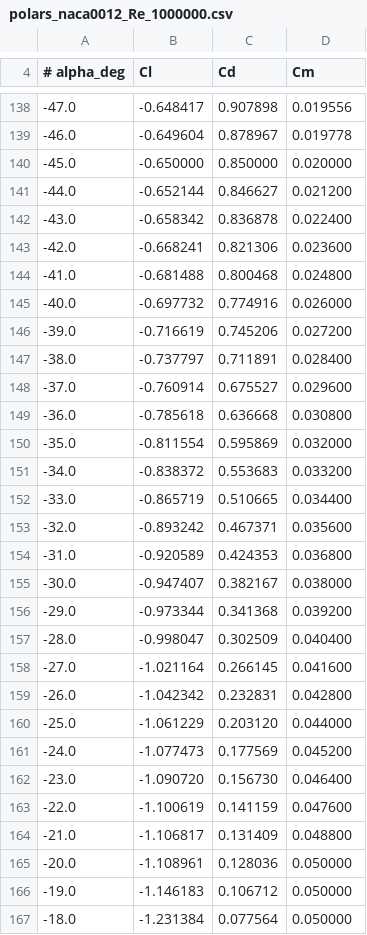
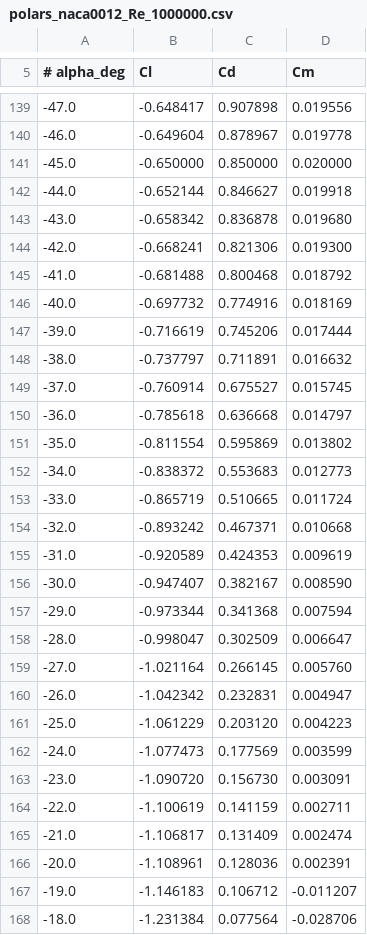
Before and after one commit to juroc58/sharp-vawt-lab, a CSV file: airfoil_polars/naca0012/polars_naca0012_Re_1000000.csv, drawn as a sheet; only a part is shown, gaps mark what is left out; the diff covers the shown part only.

```diff
--- a/airfoil_polars/naca0012/polars_naca0012_Re_1000000.csv
+++ b/airfoil_polars/naca0012/polars_naca0012_Re_1000000.csv
@@ -140,28 +141,28 @@
 -45.0, -0.650000, 0.850000, 0.020000
--44.0, -0.652144, 0.846627, 0.021200
--43.0, -0.658342, 0.836878, 0.022400
--42.0, -0.668241, 0.821306, 0.023600
--41.0, -0.681488, 0.800468, 0.024800
--40.0, -0.697732, 0.774916, 0.026000
--39.0, -0.716619, 0.745206, 0.027200
--38.0, -0.737797, 0.711891, 0.028400
--37.0, -0.760914, 0.675527, 0.029600
--36.0, -0.785618, 0.636668, 0.030800
--35.0, -0.811554, 0.595869, 0.032000
--34.0, -0.838372, 0.553683, 0.033200
--33.0, -0.865719, 0.510665, 0.034400
--32.0, -0.893242, 0.467371, 0.035600
--31.0, -0.920589, 0.424353, 0.036800
--30.0, -0.947407, 0.382167, 0.038000
--29.0, -0.973344, 0.341368, 0.039200
--28.0, -0.998047, 0.302509, 0.040400
--27.0, -1.021164, 0.266145, 0.041600
--26.0, -1.042342, 0.232831, 0.042800
--25.0, -1.061229, 0.203120, 0.044000
--24.0, -1.077473, 0.177569, 0.045200
--23.0, -1.090720, 0.156730, 0.046400
--22.0, -1.100619, 0.141159, 0.047600
--21.0, -1.106817, 0.131409, 0.048800
--20.0, -1.108961, 0.128036, 0.050000
--19.0, -1.146183, 0.106712, 0.050000
--18.0, -1.231384, 0.077564, 0.050000
+-44.0, -0.652144, 0.846627, 0.019918
+-43.0, -0.658342, 0.836878, 0.019680
+-42.0, -0.668241, 0.821306, 0.019300
+-41.0, -0.681488, 0.800468, 0.018792
+-40.0, -0.697732, 0.774916, 0.018169
+-39.0, -0.716619, 0.745206, 0.017444
+-38.0, -0.737797, 0.711891, 0.016632
+-37.0, -0.760914, 0.675527, 0.015745
+-36.0, -0.785618, 0.636668, 0.014797
+-35.0, -0.811554, 0.595869, 0.013802
+-34.0, -0.838372, 0.553683, 0.012773
+-33.0, -0.865719, 0.510665, 0.011724
+-32.0, -0.893242, 0.467371, 0.010668
+-31.0, -0.920589, 0.424353, 0.009619
+-30.0, -0.947407, 0.382167, 0.008590
+-29.0, -0.973344, 0.341368, 0.007594
+-28.0, -0.998047, 0.302509, 0.006647
+-27.0, -1.021164, 0.266145, 0.005760
+-26.0, -1.042342, 0.232831, 0.004947
+-25.0, -1.061229, 0.203120, 0.004223
+-24.0, -1.077473, 0.177569, 0.003599
+-23.0, -1.090720, 0.156730, 0.003091
+-22.0, -1.100619, 0.141159, 0.002711
+-21.0, -1.106817, 0.131409, 0.002474
+-20.0, -1.108961, 0.128036, 0.002391
+-19.0, -1.146183, 0.106712, -0.011207
+-18.0, -1.231384, 0.077564, -0.028706
```
Also changed, not shown: 1 added row and 63 edited cells elsewhere in this file, airfoil_polars/naca0012/polars_naca0012_Re_100000.csv, airfoil_polars/naca0012/polars_naca0012_Re_200000.csv, 34 other files.
